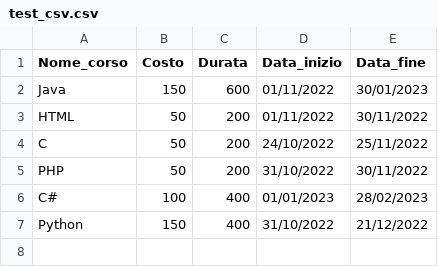
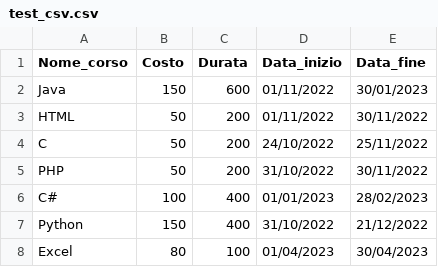
Before and after one commit to carlo8816/test_csv, a CSV file: test_csv.csv, drawn as a sheet.

Commit message:
Update test_csv.csv

```diff
--- a/test_csv.csv
+++ b/test_csv.csv
@@ -7 +7,2 @@ C#,100,400,01/01/2023,28/02/2023
 Python,150,400,31/10/2022,21/12/2022
+Excel,80,100,01/04/2023,30/04/2023
```
